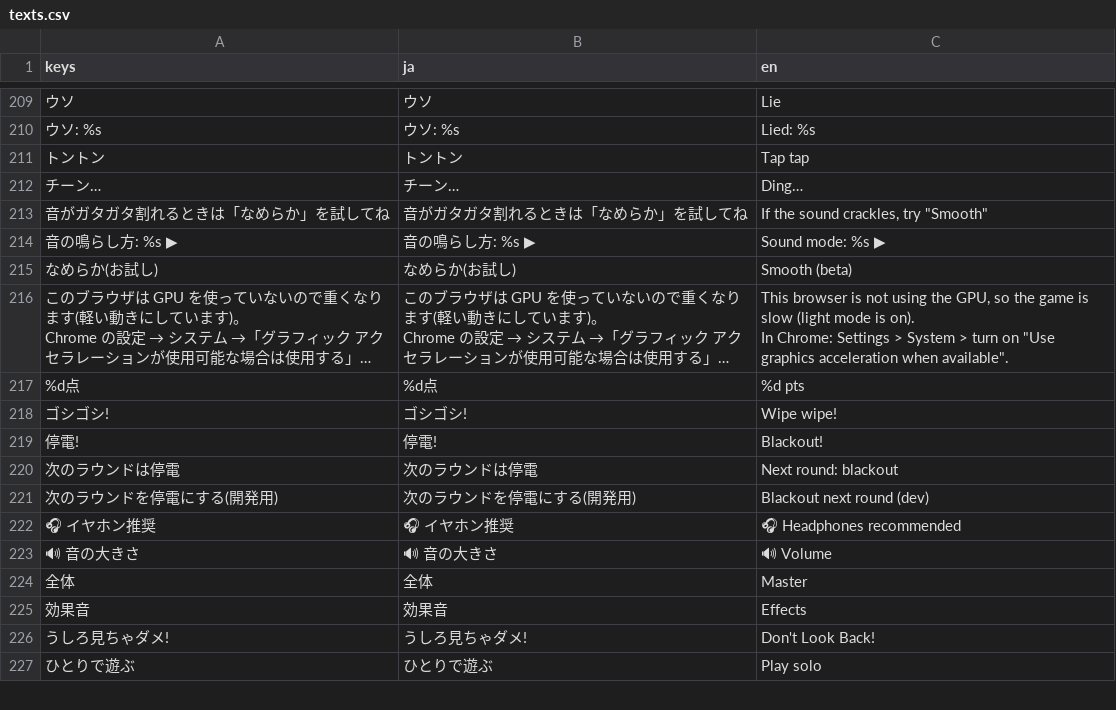
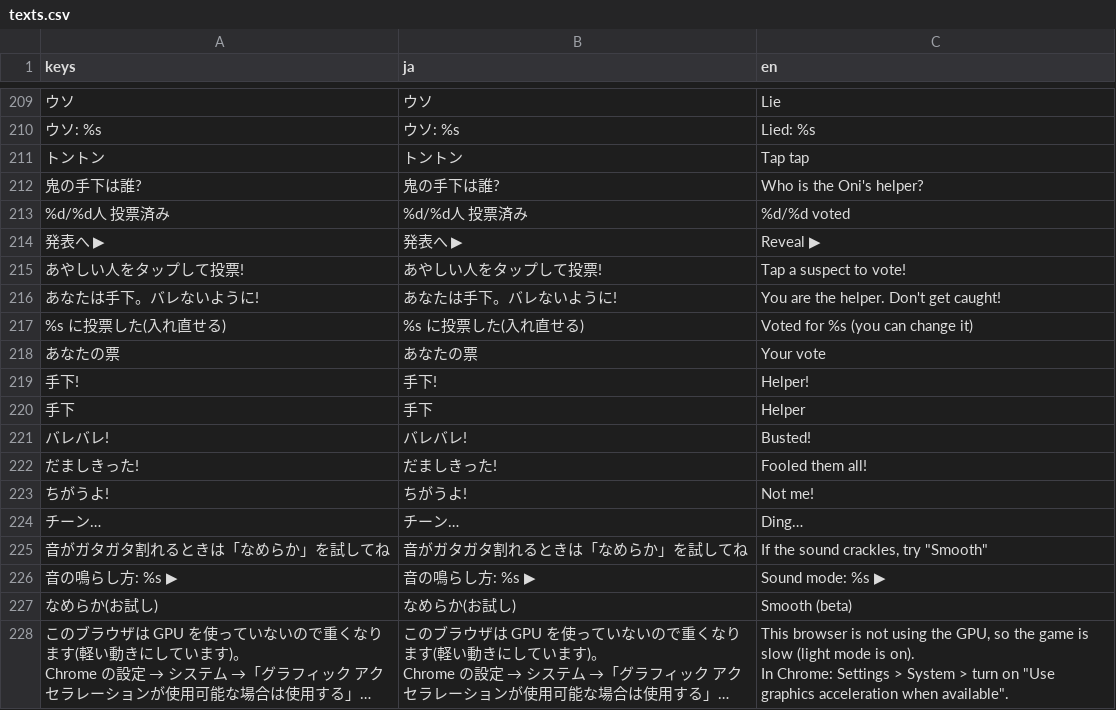
Before and after one commit to LisaYuumi/ushiro-micha-dame, a CSV file: assets/i18n/texts.csv, drawn as a sheet; only a part is shown, gaps mark what is left out; the shorter side is filled out with more unchanged rows; long unchanged cells end in …; the diff names each change by its address in the sheet, - before the commit and + after, or states it on an @@ line.

```diff
--- a/assets/i18n/texts.csv
+++ b/assets/i18n/texts.csv
+row 212: 鬼の手下は誰? | 鬼の手下は誰? | Who is the Oni's helper?
+row 213: %d/%d人 投票済み | %d/%d人 投票済み | %d/%d voted
+row 214: 発表へ ▶ | 発表へ ▶ | Reveal ▶
+row 215: あやしい人をタップして投票! | あやしい人をタップして投票! | Tap a suspect to vote!
+row 216: あなたは手下。バレないように! | あなたは手下。バレないように! | You are the helper. Don't get caught!
+row 217: %s に投票した(入れ直せる) | %s に投票した(入れ直せる) | Voted for %s (you can change it)
+row 218: あなたの票 | あなたの票 | Your vote
+row 219: 手下! | 手下! | Helper!
+row 220: 手下 | 手下 | Helper
+row 221: バレバレ! | バレバレ! | Busted!
+row 222: だましきった! | だましきった! | Fooled them all!
+row 223: ちがうよ! | ちがうよ! | Not me!
```
Also changed, not shown: 17 other files.
